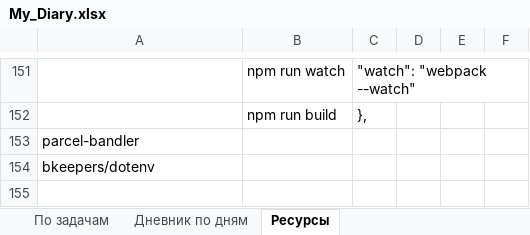
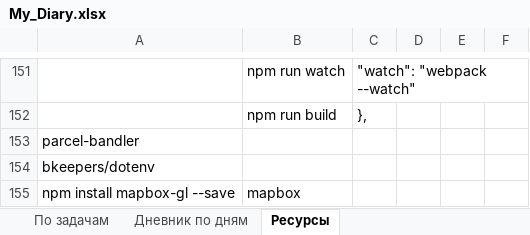
Before and after one commit to AndreiMedvedevSaratov/My_Learning_Diary, an Excel workbook: My_Diary.xlsx, sheet Ресурсы, drawn as a sheet; only a part is shown, gaps mark what is left out; values as stored, in another font and other column widths than the file's, no borders; the diff names each change by its address in the sheet, - before the commit and + after, or states it on an @@ line.

Commit message:
Update My_Diary.xlsx

```diff
--- a/My_Diary.xlsx (sheet Ресурсы)
+++ b/My_Diary.xlsx (sheet Ресурсы)
+row 155: npm install mapbox-gl --save | mapbox
```
Also changed, not shown: sheet Дневник по дням.
